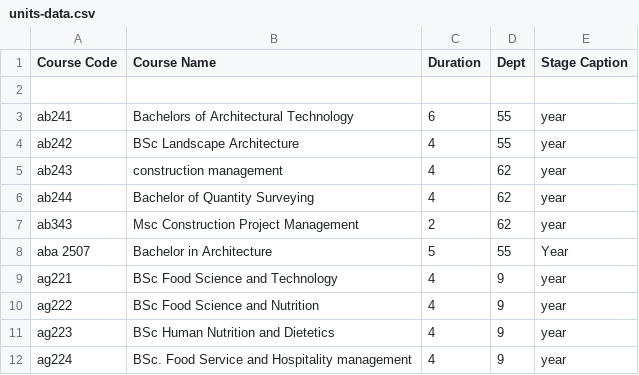
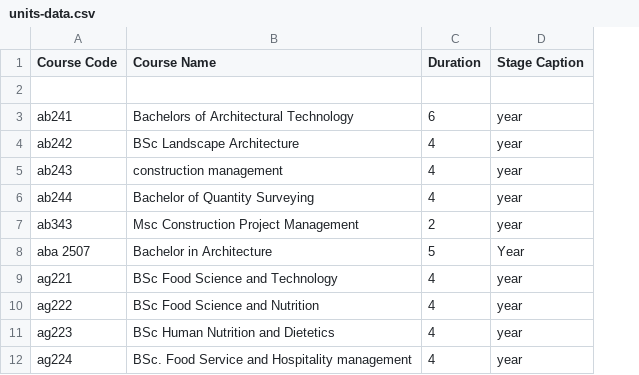
Before and after one commit to nkmathew/intern-portal, a CSV file: units-data.csv, drawn as a sheet; only a part is shown; the diff names each change by its address in the sheet, - before the commit and + after, or states it on an @@ line.

Commit message:
Remove department id column

```diff
--- a/units-data.csv
+++ b/units-data.csv
-column D (Dept), rows 3-12: 55 | 55 | 62 | 62 | 62 | 55 | 9 | 9 | 9 | 9
```
